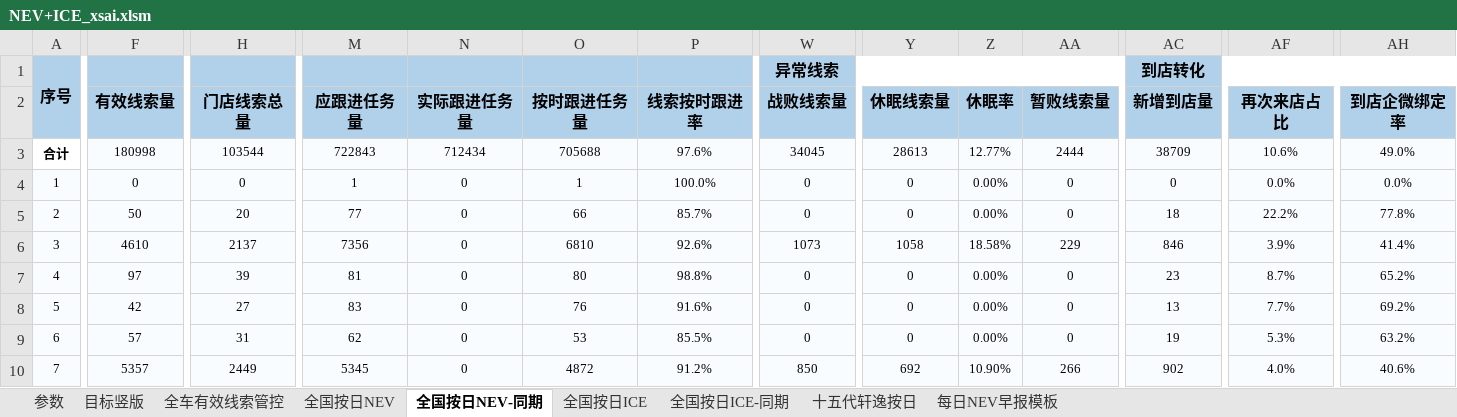
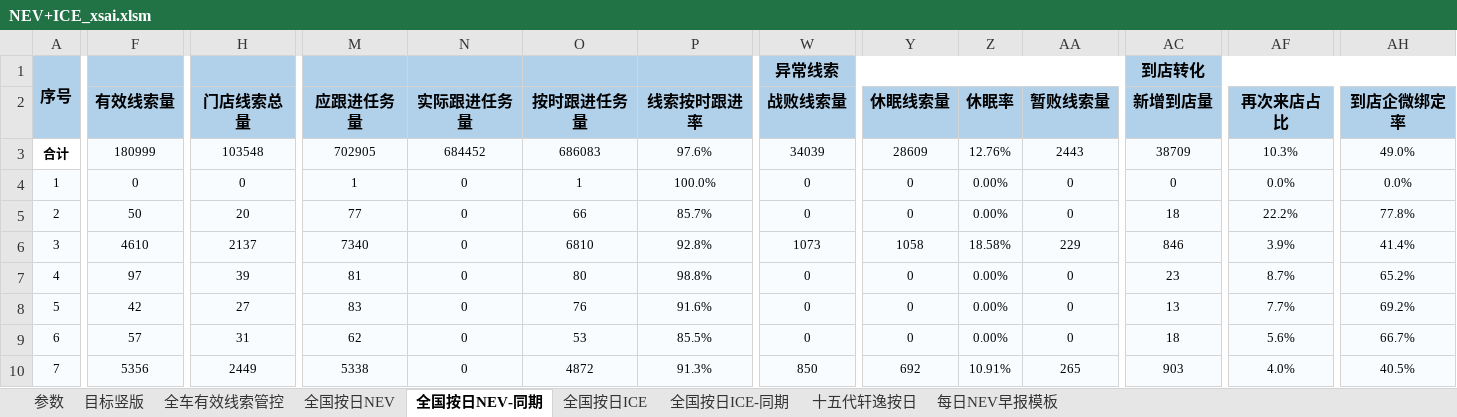
Before and after one commit to Django604/AI_Digest, an Excel workbook: data/source/NEV+ICE_xsai.xlsm, sheet 全国按日NEV-同期, drawn as a sheet; only a part is shown, gaps mark what is left out; values as stored, in another font and other column widths than the file's, no borders; the diff covers the shown part only; the diff names each change by its address in the sheet, - before the commit and + after, or states it on an @@ line.

```diff
--- a/data/source/NEV+ICE_xsai.xlsm (sheet 全国按日NEV-同期)
+++ b/data/source/NEV+ICE_xsai.xlsm (sheet 全国按日NEV-同期)
-F3 (有效线索量): 180998
+F3 (有效线索量): 180999
-H3 (门店线索总量): 103544
+H3 (门店线索总量): 103548
-M3 (应跟进任务量): 722843
+M3 (应跟进任务量): 702905
-N3 (实际跟进任务量): 712434
+N3 (实际跟进任务量): 684452
-O3 (按时跟进任务量): 705688
+O3 (按时跟进任务量): 686083
-W3 (战败线索量): 34045
+W3 (战败线索量): 34039
-Y3 (休眠线索量): 28613
+Y3 (休眠线索量): 28609
-Z3 (休眠率): 12.77%
+Z3 (休眠率): 12.76%
-AA3 (暂败线索量): 2444
+AA3 (暂败线索量): 2443
-AF3 (再次来店占比): 10.6%
+AF3 (再次来店占比): 10.3%
-M6 (应跟进任务量): 7356
+M6 (应跟进任务量): 7340
-P6 (线索按时跟进率): 92.6%
+P6 (线索按时跟进率): 92.8%
-AC9 (新增到店量): 19
+AC9 (新增到店量): 18
-AF9 (再次来店占比): 5.3%
+AF9 (再次来店占比): 5.6%
-AH9 (到店企微绑定率): 63.2%
+AH9 (到店企微绑定率): 66.7%
-F10 (有效线索量): 5357
+F10 (有效线索量): 5356
-M10 (应跟进任务量): 5345
+M10 (应跟进任务量): 5338
-P10 (线索按时跟进率): 91.2%
+P10 (线索按时跟进率): 91.3%
-Z10 (休眠率): 10.90%
+Z10 (休眠率): 10.91%
-AA10 (暂败线索量): 266
+AA10 (暂败线索量): 265
-AC10 (新增到店量): 902
+AC10 (新增到店量): 903
-AH10 (到店企微绑定率): 40.6%
+AH10 (到店企微绑定率): 40.5%
```
Also changed, not shown: 1 removed row, 529 edited cells and row numbers in column A elsewhere in this sheet, sheet 全国按日NEV, sheet 全国按日ICE, data/source/NEV+ICE_ldai.xlsm, 5 other files.
